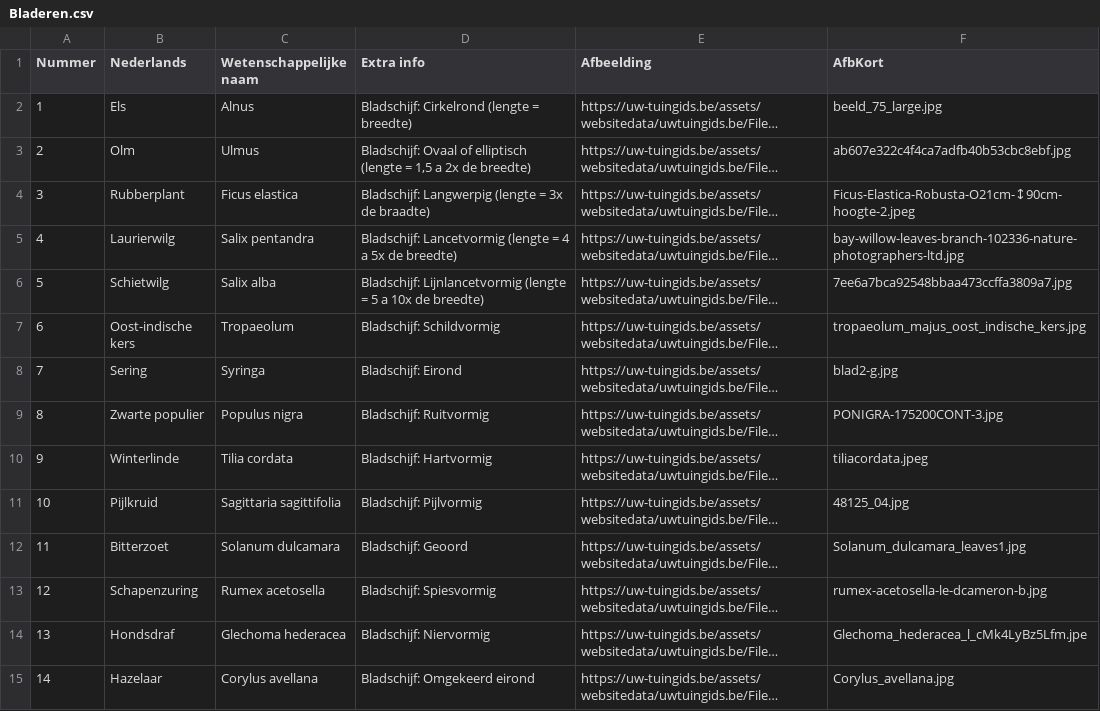
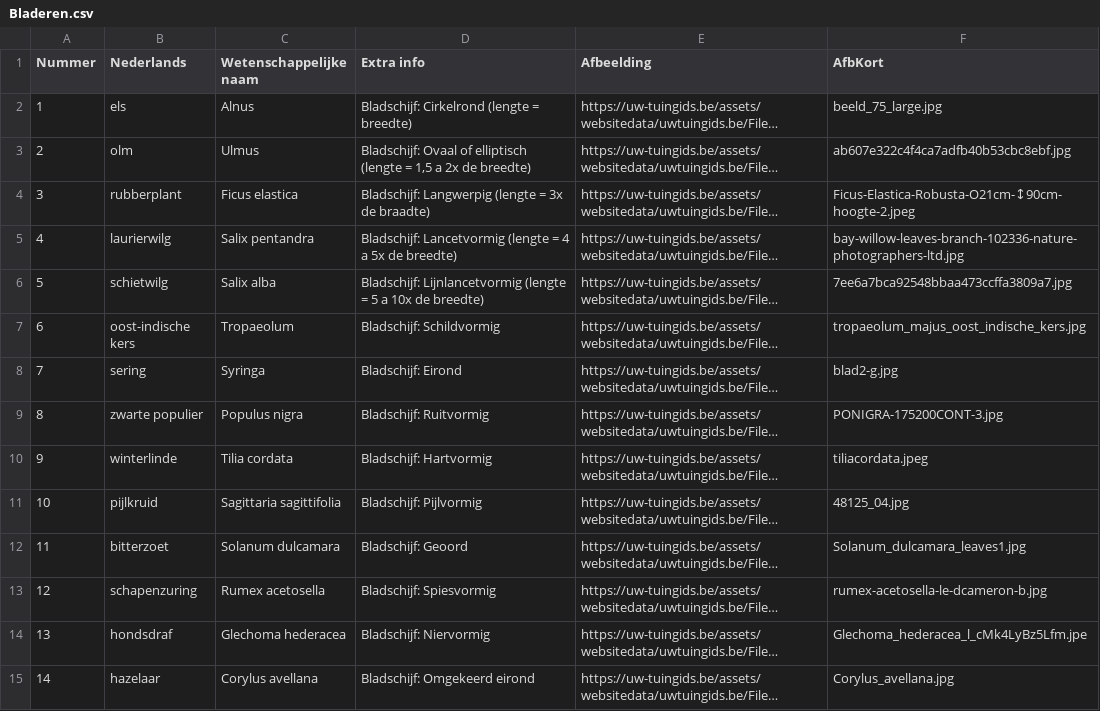
Before and after one commit to uwtuingids/plantnaamtester, a CSV file: Data/Bladeren.csv, drawn as a sheet; only a part is shown; long unchanged cells end in …; the diff covers the shown part only; the diff names each change by its address in the sheet, - before the commit and + after, or states it on an @@ line.

```diff
--- a/Data/Bladeren.csv
+++ b/Data/Bladeren.csv
-B2 (Nederlands): Els
+B2 (Nederlands): els
-B3 (Nederlands): Olm
+B3 (Nederlands): olm
-B4 (Nederlands): Rubberplant
+B4 (Nederlands): rubberplant
-B5 (Nederlands): Laurierwilg
+B5 (Nederlands): laurierwilg
-B6 (Nederlands): Schietwilg
+B6 (Nederlands): schietwilg
-B7 (Nederlands): Oost-indische kers
+B7 (Nederlands): oost-indische kers
-B8 (Nederlands): Sering
+B8 (Nederlands): sering
-B9 (Nederlands): Zwarte populier
+B9 (Nederlands): zwarte populier
-B10 (Nederlands): Winterlinde
+B10 (Nederlands): winterlinde
-B11 (Nederlands): Pijlkruid
+B11 (Nederlands): pijlkruid
-B12 (Nederlands): Bitterzoet
+B12 (Nederlands): bitterzoet
-B13 (Nederlands): Schapenzuring
+B13 (Nederlands): schapenzuring
-B14 (Nederlands): Hondsdraf
+B14 (Nederlands): hondsdraf
-B15 (Nederlands): Hazelaar
+B15 (Nederlands): hazelaar
```
Also changed, not shown: 55 edited cells elsewhere in this file, Data/Morfologie.csv, Data/PlantenLes1.csv, 3 other files.
